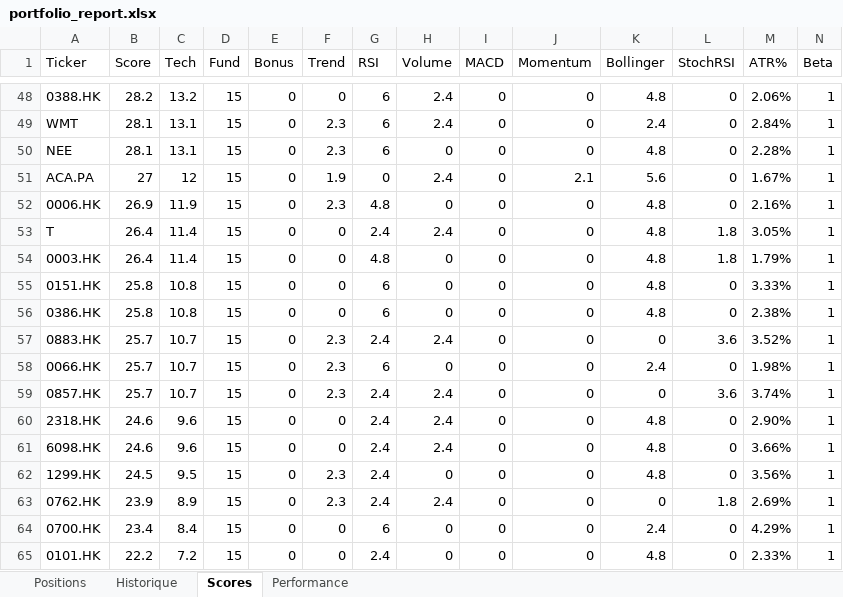
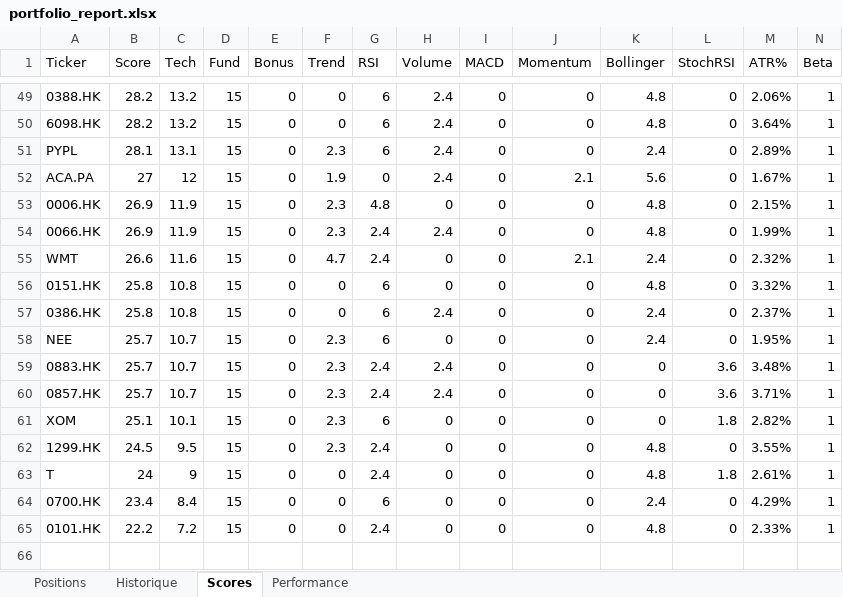
Before and after one commit to johnbrami55/portfolio-manager, an Excel workbook: portfolio_report.xlsx, sheet Scores, drawn as a sheet; only a part is shown, gaps mark what is left out; values as stored, in another font and other column widths than the file's, no cell formats; removed rows and columns are numbered as before the commit, all else as after; rows hold the shown columns only; the diff covers the shown part only; the diff names each change by its address in the sheet, - before the commit and + after, or states it on an @@ line.

Commit message:
chore: update state + report [skip ci]

```diff
--- a/portfolio_report.xlsx (sheet Scores)
+++ b/portfolio_report.xlsx (sheet Scores)
+row 50: 6098.HK | 28.2 | 13.2 | 15 | 0 | 0 | 6 | 2.4 | 0 | 0 | 4.8 | 0 | 3.64% | 1
-A51 (Ticker): WMT
+A51 (Ticker): PYPL
-M51 (ATR%): 2.84%
+M51 (ATR%): 2.89%
-row 50: NEE | 28.1 | 13.1 | 15 | 0 | 2.3 | 6 | 0 | 0 | 0 | 4.8 | 0 | 2.28% | 1
-M53 (ATR%): 2.16%
+M53 (ATR%): 2.15%
-A54 (Ticker): T
+A54 (Ticker): 0066.HK
-B54 (Score): 26.4
+B54 (Score): 26.9
-C54 (Tech): 11.4
+C54 (Tech): 11.9
-F54 (Trend): 0
+F54 (Trend): 2.3
-L54 (StochRSI): 1.8
+L54 (StochRSI): 0
-M54 (ATR%): 3.05%
+M54 (ATR%): 1.99%
-row 54: 0003.HK | 26.4 | 11.4 | 15 | 0 | 0 | 4.8 | 0 | 0 | 0 | 4.8 | 1.8 | 1.79% | 1
+row 55: WMT | 26.6 | 11.6 | 15 | 0 | 4.7 | 2.4 | 0 | 0 | 2.1 | 2.4 | 0 | 2.32% | 1
-M56 (ATR%): 3.33%
+M56 (ATR%): 3.32%
-H57 (Volume): 0
+H57 (Volume): 2.4
-K57 (Bollinger): 4.8
+K57 (Bollinger): 2.4
-M57 (ATR%): 2.38%
+M57 (ATR%): 2.37%
+row 58: NEE | 25.7 | 10.7 | 15 | 0 | 2.3 | 6 | 0 | 0 | 0 | 2.4 | 0 | 1.95% | 1
-M59 (ATR%): 3.52%
+M59 (ATR%): 3.48%
-row 58: 0066.HK | 25.7 | 10.7 | 15 | 0 | 2.3 | 6 | 0 | 0 | 0 | 2.4 | 0 | 1.98% | 1
-M60 (ATR%): 3.74%
+M60 (ATR%): 3.71%
-row 60: 2318.HK | 24.6 | 9.6 | 15 | 0 | 0 | 2.4 | 2.4 | 0 | 0 | 4.8 | 0 | 2.90% | 1
-row 61: 6098.HK | 24.6 | 9.6 | 15 | 0 | 0 | 2.4 | 2.4 | 0 | 0 | 4.8 | 0 | 3.66% | 1
+row 61: XOM | 25.1 | 10.1 | 15 | 0 | 2.3 | 6 | 0 | 0 | 0 | 0 | 1.8 | 2.82% | 1
-M62 (ATR%): 3.56%
+M62 (ATR%): 3.55%
-A63 (Ticker): 0762.HK
+A63 (Ticker): T
-B63 (Score): 23.9
+B63 (Score): 24
-C63 (Tech): 8.9
+C63 (Tech): 9
-F63 (Trend): 2.3
+F63 (Trend): 0
-H63 (Volume): 2.4
+H63 (Volume): 0
-K63 (Bollinger): 0
+K63 (Bollinger): 4.8
-M63 (ATR%): 2.69%
+M63 (ATR%): 2.61%
```
Also changed, not shown: 23 added rows, 22 removed rows and 40 edited cells elsewhere in this sheet, sheet Performance, cell formats, 3 other files.
